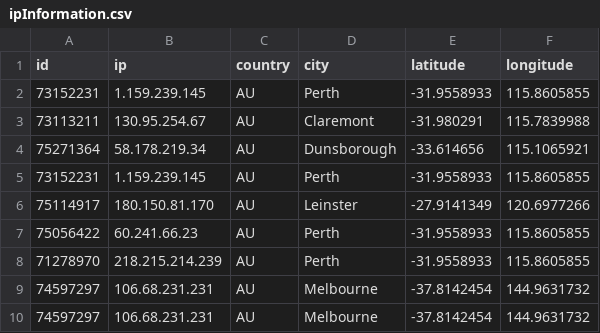
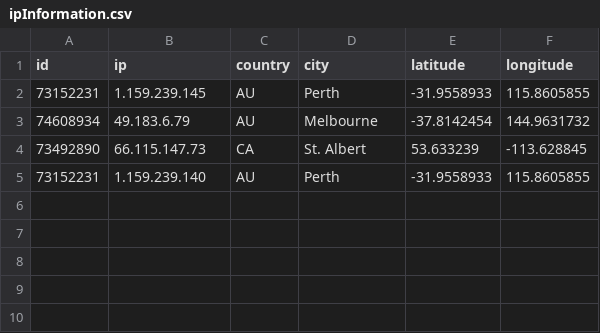
Before and after one commit to lujor20/CITS3200_Project, a CSV file: app/tool2/tool2Final/backendData/ipInformation.csv, drawn as a sheet.

```diff
--- a/app/tool2/tool2Final/backendData/ipInformation.csv
+++ b/app/tool2/tool2Final/backendData/ipInformation.csv
@@ -2,9 +2,4 @@ id,ip,country,city,latitude,longitude
 73152231,1.159.239.145,AU,Perth,-31.9558933,115.8605855
-73113211,130.95.254.67,AU,Claremont,-31.980291,115.7839988
-75271364,58.178.219.34,AU,Dunsborough,-33.614656,115.1065921
-73152231,1.159.239.145,AU,Perth,-31.9558933,115.8605855
-75114917,180.150.81.170,AU,Leinster,-27.9141349,120.6977266
-75056422,60.241.66.23,AU,Perth,-31.9558933,115.8605855
-71278970,218.215.214.239,AU,Perth,-31.9558933,115.8605855
-74597297,106.68.231.231,AU,Melbourne,-37.8142454,144.9631732
-74597297,106.68.231.231,AU,Melbourne,-37.8142454,144.9631732
+74608934,49.183.6.79,AU,Melbourne,-37.8142454,144.9631732
+73492890,66.115.147.73,CA,St. Albert,53.633239,-113.628845
+73152231,1.159.239.140,AU,Perth,-31.9558933,115.8605855
```
Also changed, not shown: app/tool2/tool2Final/backendData/staticInternalSave.csv, output.csv, 5 other files.
